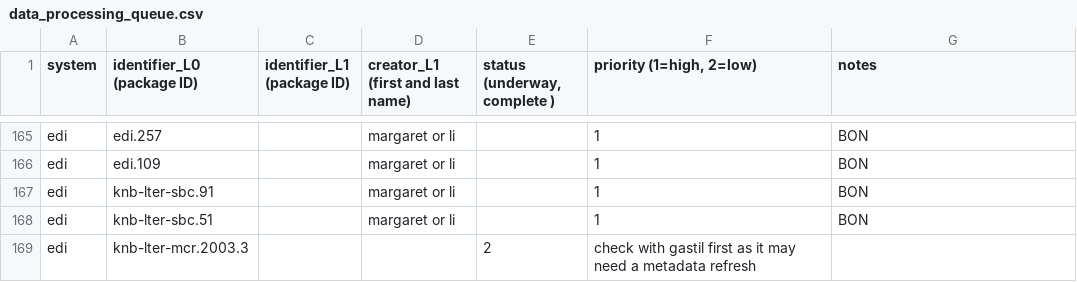
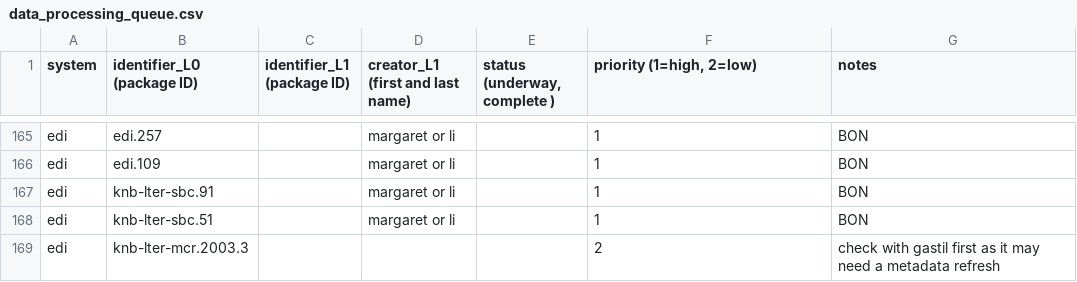
Before and after one commit to EDIorg/ecocomDP, a CSV file: documentation/processing_queue/data_processing_queue.csv, drawn as a sheet; only a part is shown, gaps mark what is left out.

Commit message:
Fix delimiter issue

```diff
--- a/documentation/processing_queue/data_processing_queue.csv
+++ b/documentation/processing_queue/data_processing_queue.csv
@@ -168,2 +168,2 @@ edi,knb-lter-sbc.91,,margaret or li,,1,BON
 edi,knb-lter-sbc.51,,margaret or li,,1,BON
-edi,knb-lter-mcr.2003.3,,,2,check with gastil first as it may need a metadata refresh
+edi,knb-lter-mcr.2003.3,,,,2,check with gastil first as it may need a metadata refresh
```
